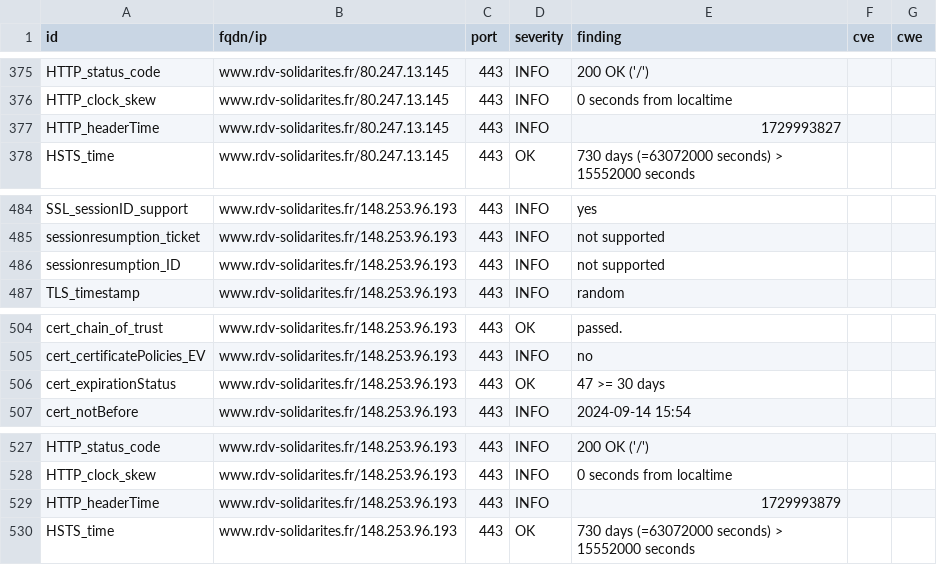
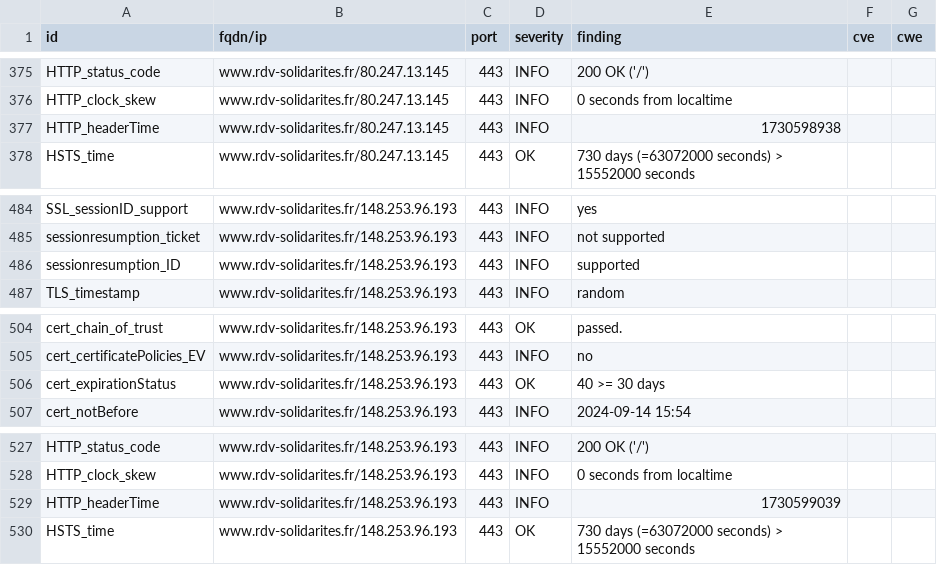
Before and after one commit to Inclusion-Numerique/dashlord, a CSV file: results/aHR0cHM6Ly93d3cucmR2LXNvbGlkYXJpdGVzLmZy/testssl.csv, drawn as a sheet; only a part is shown, gaps mark what is left out; the diff covers the shown part only.

```diff
--- a/results/aHR0cHM6Ly93d3cucmR2LXNvbGlkYXJpdGVzLmZy/testssl.csv
+++ b/results/aHR0cHM6Ly93d3cucmR2LXNvbGlkYXJpdGVzLmZy/testssl.csv
@@ -376,3 +376,3 @@
 "HTTP_clock_skew","www.rdv-solidarites.fr/80.247.13.145","443","INFO","0 seconds from localtime","",""
-"HTTP_headerTime","www.rdv-solidarites.fr/80.247.13.145","443","INFO","1729993827","",""
+"HTTP_headerTime","www.rdv-solidarites.fr/80.247.13.145","443","INFO","1730598938","",""
 "HSTS_time","www.rdv-solidarites.fr/80.247.13.145","443","OK","730 days (=63072000 seconds) > 15552000 seconds","",""
@@ -485,3 +485,3 @@
 "sessionresumption_ticket","www.rdv-solidarites.fr/148.253.96.193","443","INFO","not supported","",""
-"sessionresumption_ID","www.rdv-solidarites.fr/148.253.96.193","443","INFO","not supported","",""
+"sessionresumption_ID","www.rdv-solidarites.fr/148.253.96.193","443","INFO","supported","",""
 "TLS_timestamp","www.rdv-solidarites.fr/148.253.96.193","443","INFO","random","",""
@@ -505,3 +505,3 @@
 "cert_certificatePolicies_EV","www.rdv-solidarites.fr/148.253.96.193","443","INFO","no","",""
-"cert_expirationStatus","www.rdv-solidarites.fr/148.253.96.193","443","OK","47 >= 30 days","",""
+"cert_expirationStatus","www.rdv-solidarites.fr/148.253.96.193","443","OK","40 >= 30 days","",""
 "cert_notBefore","www.rdv-solidarites.fr/148.253.96.193","443","INFO","2024-09-14 15:54","",""
@@ -528,3 +528,3 @@
 "HTTP_clock_skew","www.rdv-solidarites.fr/148.253.96.193","443","INFO","0 seconds from localtime","",""
-"HTTP_headerTime","www.rdv-solidarites.fr/148.253.96.193","443","INFO","1729993879","",""
+"HTTP_headerTime","www.rdv-solidarites.fr/148.253.96.193","443","INFO","1730599039","",""
 "HSTS_time","www.rdv-solidarites.fr/148.253.96.193","443","OK","730 days (=63072000 seconds) > 15552000 seconds","",""
```
Also changed, not shown: 5 edited cells elsewhere in this file, 12 other files.
